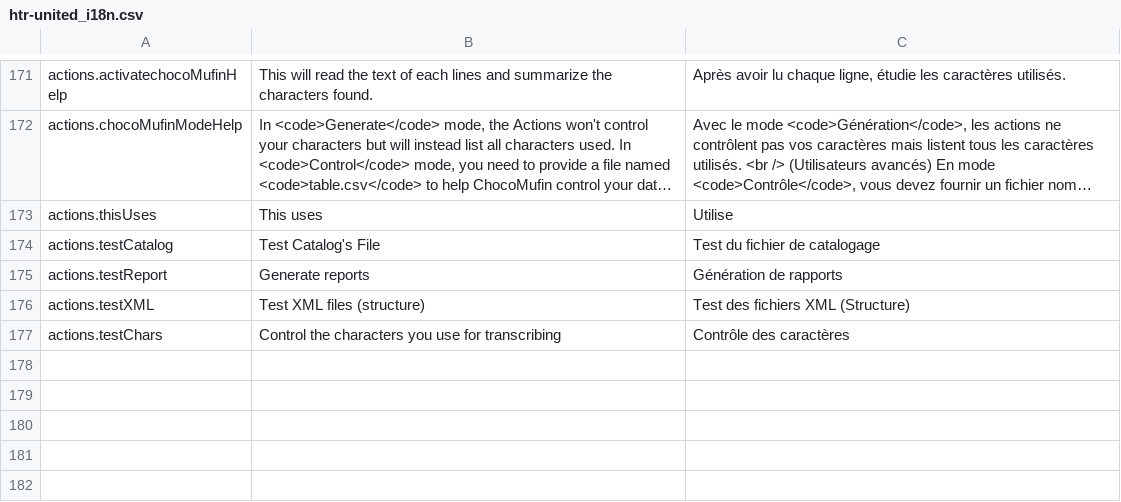
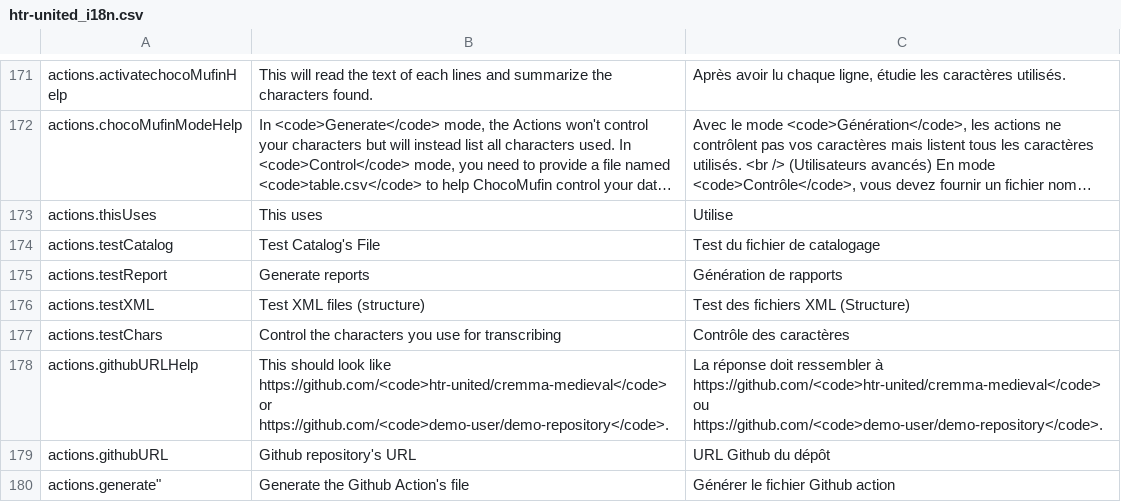
Before and after one commit to HTR-United/htr-united.github.io, a CSV file: assets/vanilla-i18n/htr-united_i18n.csv, drawn as a sheet; only a part is shown, gaps mark what is left out; long unchanged cells end in …; the diff names each change by its address in the sheet, - before the commit and + after, or states it on an @@ line.

```diff
--- a/assets/vanilla-i18n/htr-united_i18n.csv
+++ b/assets/vanilla-i18n/htr-united_i18n.csv
+row 178: actions.githubURLHelp | This should look like https://github.com/<code>htr-united/cremma-medieval</code> or https://github.com/<code>demo-user/demo-repository</code>. | La réponse doit ressembler à https://github.com/<code>htr-united/cremma-medieval</code> ou https://github.com/<code>demo-user/demo-repository</code>.
+row 179: actions.githubURL | Github repository's URL | URL Github du dépôt
+row 180: actions.generate" | Generate the Github Action's file | Générer le fichier Github action
```
Also changed, not shown: 4 other files.
